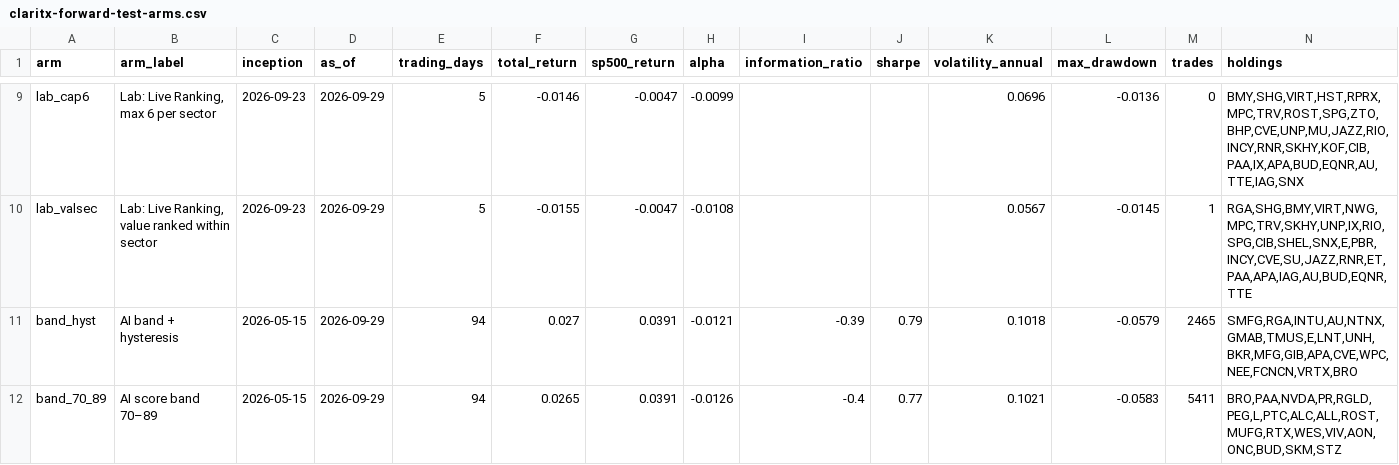
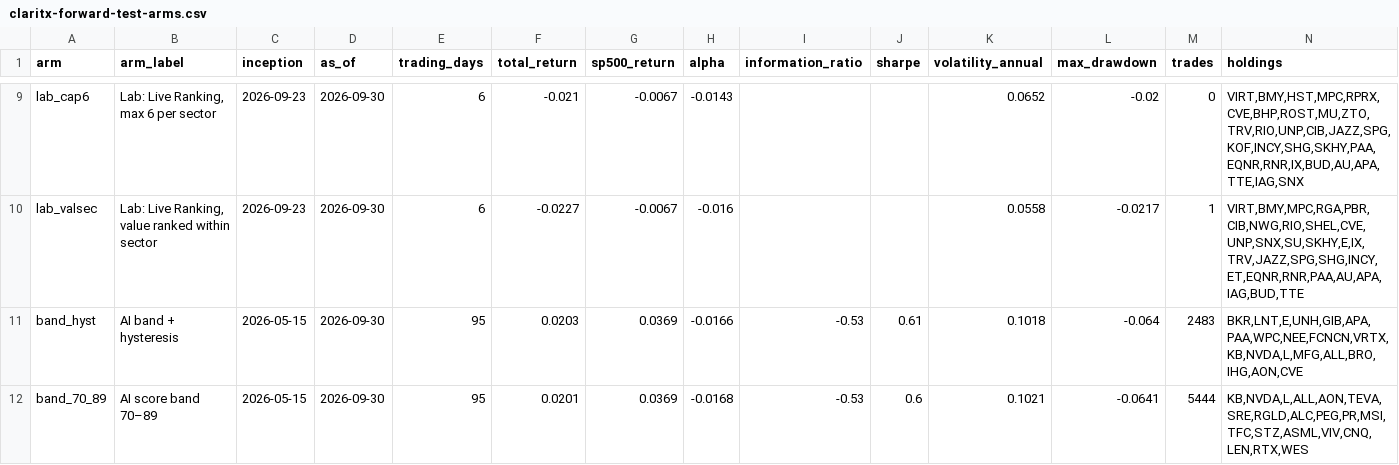
Before and after one commit to Orcules/claritx-forward-test, a CSV file: data/claritx-forward-test-arms.csv, drawn as a sheet; only a part is shown, gaps mark what is left out; the diff covers the shown part only; the diff names each change by its address in the sheet, - before the commit and + after, or states it on an @@ line.

```diff
--- a/data/claritx-forward-test-arms.csv
+++ b/data/claritx-forward-test-arms.csv
-D9:D12 (as_of): 2026-09-29
+D9:D12 (as_of): 2026-09-30
-E9:E10 (trading_days): 5
+E9:E10 (trading_days): 6
-F9 (total_return): -0.0146
+F9 (total_return): -0.021
-G9:G10 (sp500_return): -0.0047
+G9:G10 (sp500_return): -0.0067
-H9 (alpha): -0.0099
+H9 (alpha): -0.0143
-K9 (volatility_annual): 0.0696
+K9 (volatility_annual): 0.0652
-L9 (max_drawdown): -0.0136
+L9 (max_drawdown): -0.02
-N9 (holdings): BMY,SHG,VIRT,HST,RPRX,MPC,TRV,ROST,SPG,ZTO,BHP,CVE,UNP,MU,JAZZ,RIO,INCY,RNR,SKHY,KOF,CIB,PAA,IX,APA,BUD,EQNR,AU,TTE,IAG,SNX
+N9 (holdings): VIRT,BMY,HST,MPC,RPRX,CVE,BHP,ROST,MU,ZTO,TRV,RIO,UNP,CIB,JAZZ,SPG,KOF,INCY,SHG,SKHY,PAA,EQNR,RNR,IX,BUD,AU,APA,TTE,IAG,SNX
-F10 (total_return): -0.0155
+F10 (total_return): -0.0227
-H10 (alpha): -0.0108
+H10 (alpha): -0.016
-K10 (volatility_annual): 0.0567
+K10 (volatility_annual): 0.0558
-L10 (max_drawdown): -0.0145
+L10 (max_drawdown): -0.0217
-N10 (holdings): RGA,SHG,BMY,VIRT,NWG,MPC,TRV,SKHY,UNP,IX,RIO,SPG,CIB,SHEL,SNX,E,PBR,INCY,CVE,SU,JAZZ,RNR,ET,PAA,APA,IAG,AU,BUD,EQNR,TTE
+N10 (holdings): VIRT,BMY,MPC,RGA,PBR,CIB,NWG,RIO,SHEL,CVE,UNP,SNX,SU,SKHY,E,IX,TRV,JAZZ,SPG,SHG,INCY,ET,EQNR,RNR,PAA,AU,APA,IAG,BUD,TTE
-E11:E12 (trading_days): 94
+E11:E12 (trading_days): 95
-F11 (total_return): 0.027
+F11 (total_return): 0.0203
-G11:G12 (sp500_return): 0.0391
+G11:G12 (sp500_return): 0.0369
-H11 (alpha): -0.0121
+H11 (alpha): -0.0166
-I11 (information_ratio): -0.39
+I11 (information_ratio): -0.53
-J11 (sharpe): 0.79
+J11 (sharpe): 0.61
-L11 (max_drawdown): -0.0579
+L11 (max_drawdown): -0.064
-M11 (trades): 2465
+M11 (trades): 2483
-N11 (holdings): SMFG,RGA,INTU,AU,NTNX,GMAB,TMUS,E,LNT,UNH,BKR,MFG,GIB,APA,CVE,WPC,NEE,FCNCN,VRTX,BRO
+N11 (holdings): BKR,LNT,E,UNH,GIB,APA,PAA,WPC,NEE,FCNCN,VRTX,KB,NVDA,L,MFG,ALL,BRO,IHG,AON,CVE
-F12 (total_return): 0.0265
+F12 (total_return): 0.0201
-H12 (alpha): -0.0126
+H12 (alpha): -0.0168
-I12 (information_ratio): -0.4
+I12 (information_ratio): -0.53
-J12 (sharpe): 0.77
+J12 (sharpe): 0.6
-L12 (max_drawdown): -0.0583
+L12 (max_drawdown): -0.0641
-M12 (trades): 5411
+M12 (trades): 5444
-N12 (holdings): BRO,PAA,NVDA,PR,RGLD,PEG,L,PTC,ALC,ALL,ROST,MUFG,RTX,WES,VIV,AON,ONC,BUD,SKM,STZ
+N12 (holdings): KB,NVDA,L,ALL,AON,TEVA,SRE,RGLD,ALC,PEG,PR,MSI,TFC,STZ,ASML,VIV,CNQ,LEN,RTX,WES
```
Also changed, not shown: 115 edited cells elsewhere in this file, data/claritx-cohort-history.csv, data/claritx-forward-test-daily.csv, 2 other files.
